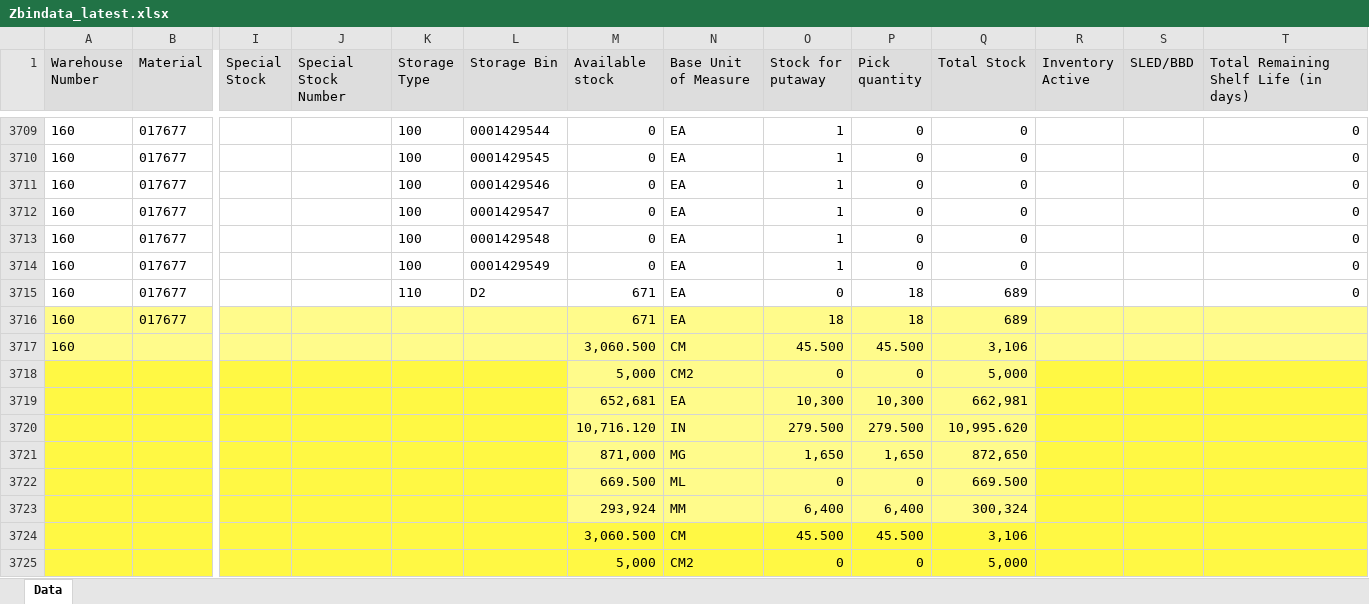
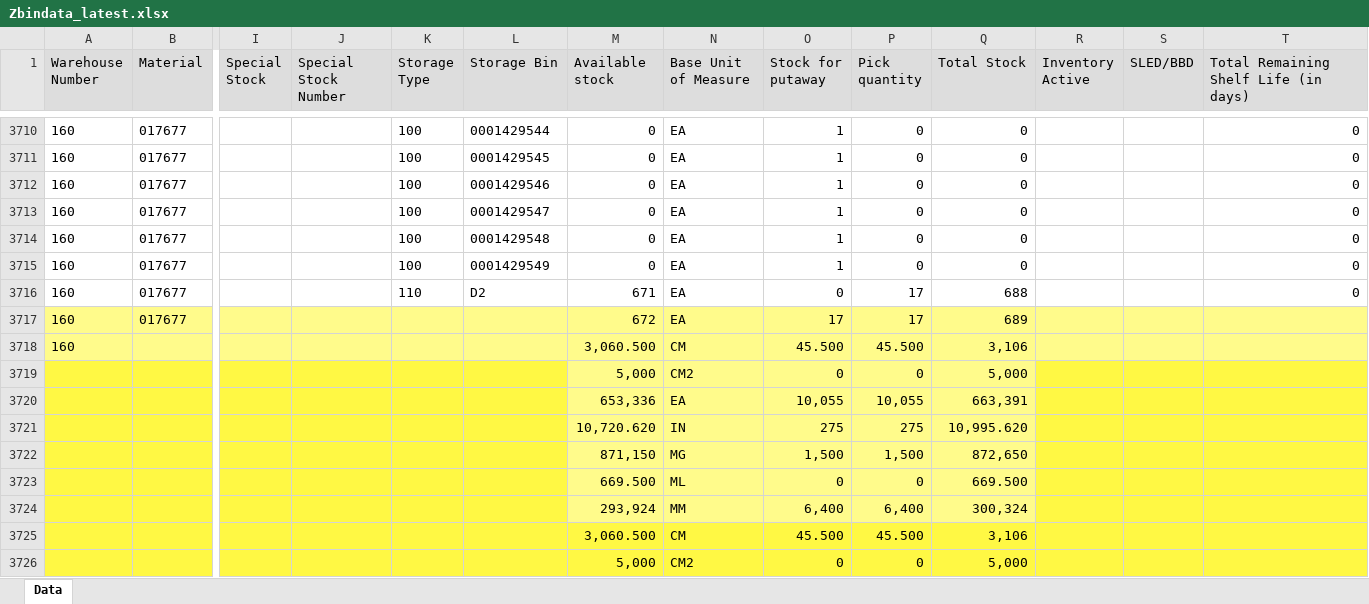
Before and after one commit to wjdwlals9545-arch/pbk-warehouse, an Excel workbook: data/Zbindata_latest.xlsx, sheet Data, drawn as a sheet; only a part is shown, gaps mark what is left out; values as stored, in another font and other column widths than the file's, no borders; removed rows and columns are numbered as before the commit, all else as after; rows hold the shown columns only; the diff covers the shown part only; the diff names each change by its address in the sheet, - before the commit and + after, or states it on an @@ line.

```diff
--- a/data/Zbindata_latest.xlsx (sheet Data)
+++ b/data/Zbindata_latest.xlsx (sheet Data)
-P3716:P3717 (Pick quantity): 18
+P3716:P3717 (Pick quantity): 17
-Q3716 (Total Stock): 689
+Q3716 (Total Stock): 688
-M3717 (Available stock): 671
+M3717 (Available stock): 672
-O3717 (Stock for putaway): 18
+O3717 (Stock for putaway): 17
-row 3719:  |  |  |  |  |  | 652,681 | EA | 10,300 | 10,300 | 662,981
-row 3720:  |  |  |  |  |  | 10,716.120 | IN | 279.500 | 279.500 | 10,995.620
-row 3721:  |  |  |  |  |  | 871,000 | MG | 1,650 | 1,650 | 872,650
+row 3720:  |  |  |  |  |  | 653,336 | EA | 10,055 | 10,055 | 663,391
+row 3721:  |  |  |  |  |  | 10,720.620 | IN | 275 | 275 | 10,995.620
+row 3722:  |  |  |  |  |  | 871,150 | MG | 1,500 | 1,500 | 872,650
```
Also changed, not shown: 9 added rows, 8 removed rows and 834 edited cells elsewhere in this sheet, 6 other files.
